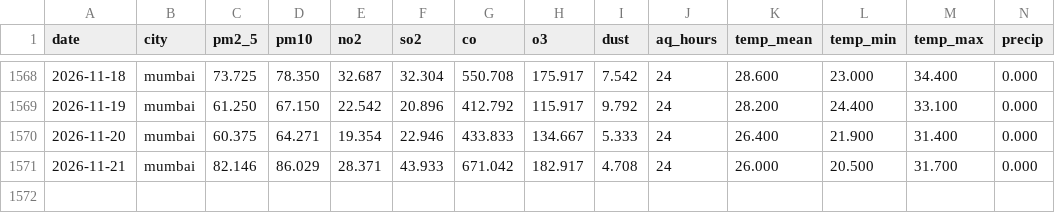
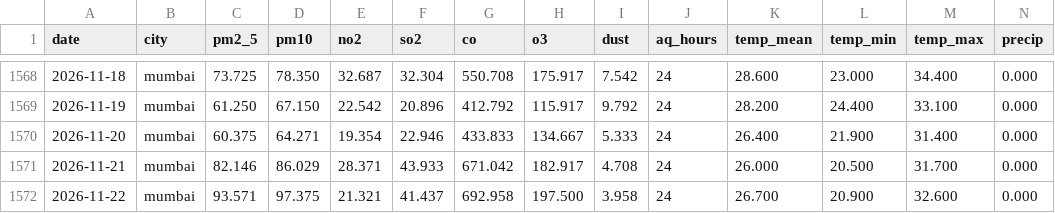
Before and after one commit to Hassan-Rana/aqi-forecast-south-asia, a CSV file: data/raw/mumbai.csv, drawn as a sheet; only a part is shown, gaps mark what is left out; rows hold the shown columns only; the diff names each change by its address in the sheet, - before the commit and + after, or states it on an @@ line.

```diff
--- a/data/raw/mumbai.csv
+++ b/data/raw/mumbai.csv
+row 1572: 2026-11-22 | mumbai | 93.571 | 97.375 | 21.321 | 41.437 | 692.958 | 197.500 | 3.958 | 24 | 26.700 | 20.900 | 32.600 | 0.000
```
Also changed, not shown: data/raw/delhi.csv, data/raw/dhaka.csv, 7 other files.
